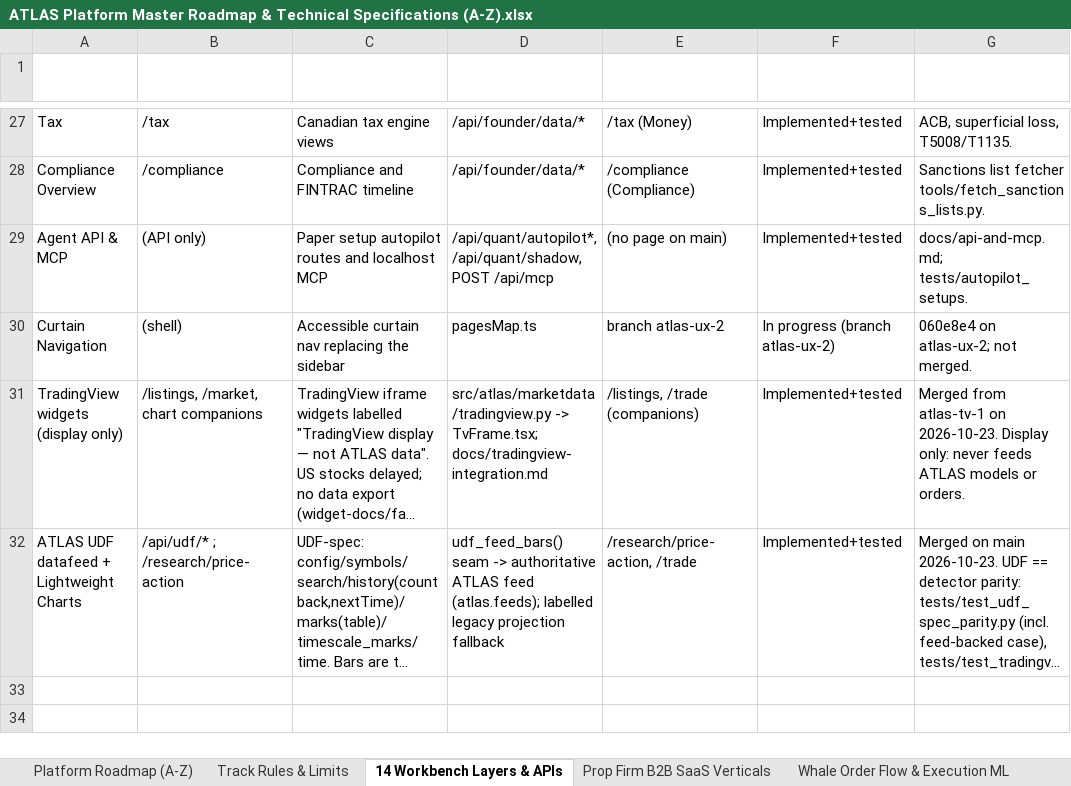
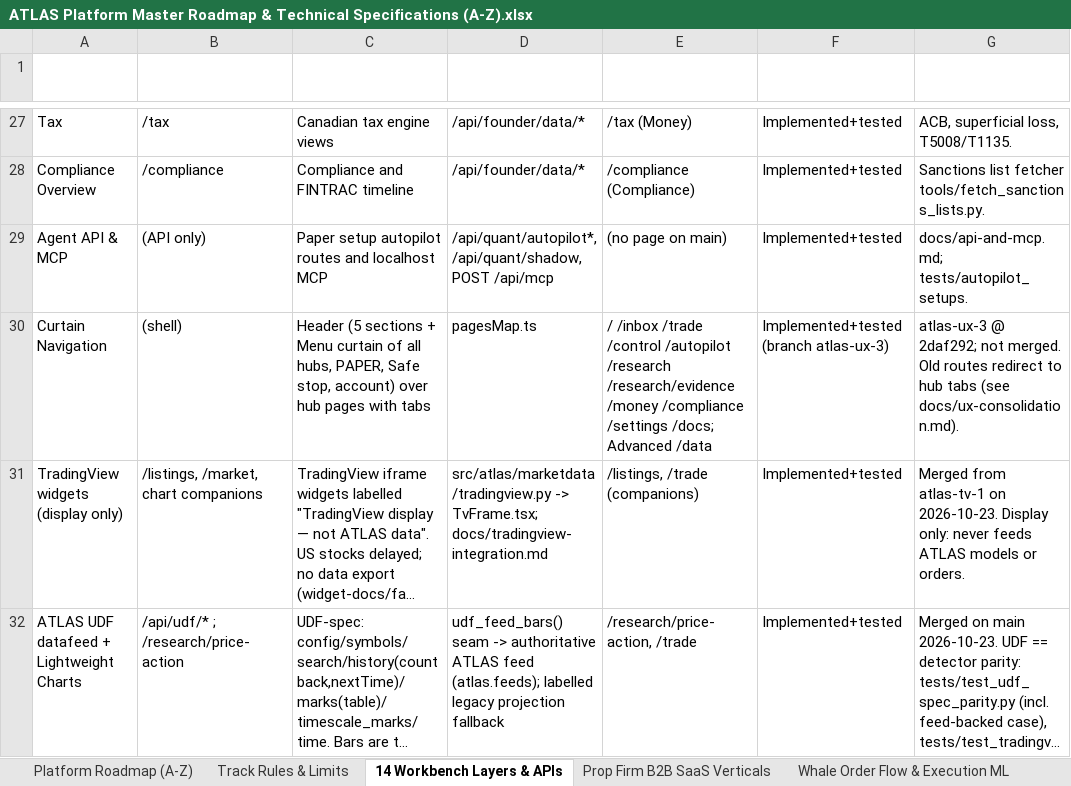
Before and after one commit to MISHHF93/ATLAS, an Excel workbook: ATLAS Platform Master Roadmap & Technical Specifications (A-Z).xlsx, sheet 14 Workbench Layers & APIs, drawn as a sheet; only a part is shown, gaps mark what is left out; long unchanged cells end in …; values as stored, in another font and other column widths than the file's, no borders; table styles not drawn; the diff names each change by its address in the sheet, - before the commit and + after, or states it on an @@ line.

```diff
--- a/ATLAS Platform Master Roadmap & Technical Specifications (A-Z).xlsx (sheet 14 Workbench Layers & APIs)
+++ b/ATLAS Platform Master Roadmap & Technical Specifications (A-Z).xlsx (sheet 14 Workbench Layers & APIs)
-C30 (Description): Accessible curtain nav replacing the sidebar
+C30 (Description): Header (5 sections + Menu curtain of all hubs, PAPER, Safe stop, account) over hub pages with tabs
-E30 (Current Route (pagesMap.ts)): branch atlas-ux-2
+E30 (Current Route (pagesMap.ts)): / /inbox /trade /control /autopilot /research /research/evidence /money /compliance /settings /docs; Advanced /data
-F30 (Status): In progress (branch atlas-ux-2)
+F30 (Status): Implemented+tested (branch atlas-ux-3)
-G30 (Verification Notes (2026-10-23)): 060e8e4 on atlas-ux-2; not merged.
+G30 (Verification Notes (2026-10-23)): atlas-ux-3 @ 2daf292; not merged. Old routes redirect to hub tabs (see docs/ux-consolidation.md).
```
Also changed, not shown: sheet Changelog & Legend, sheet Platform Roadmap (A-Z).
